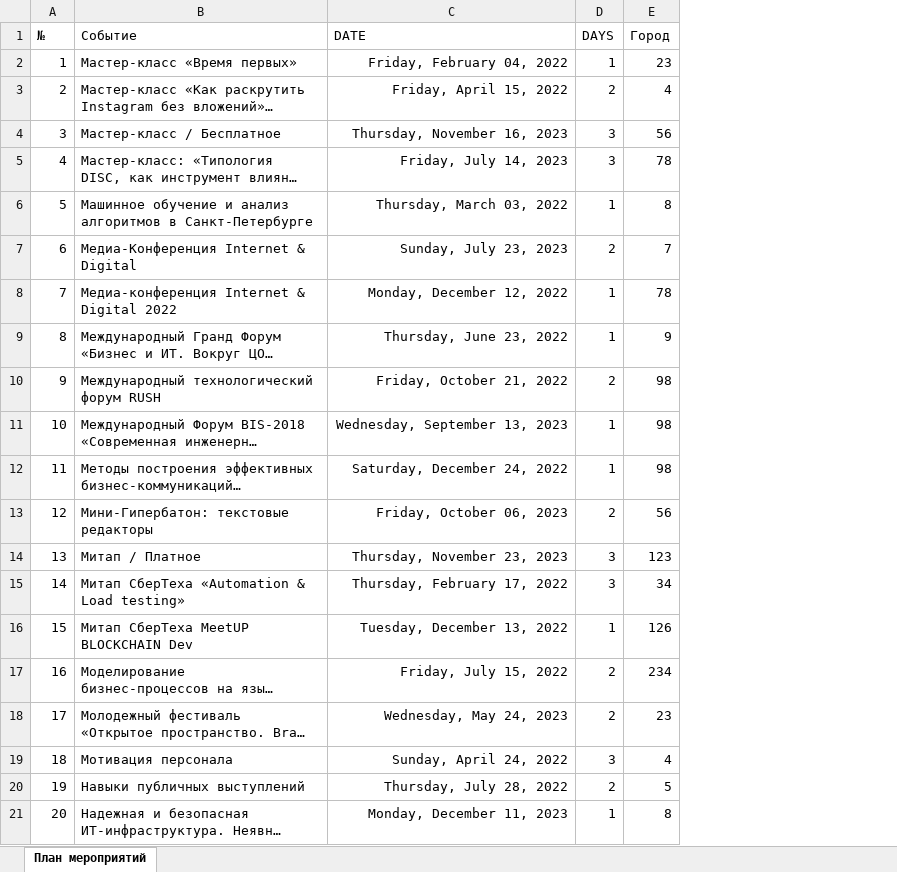
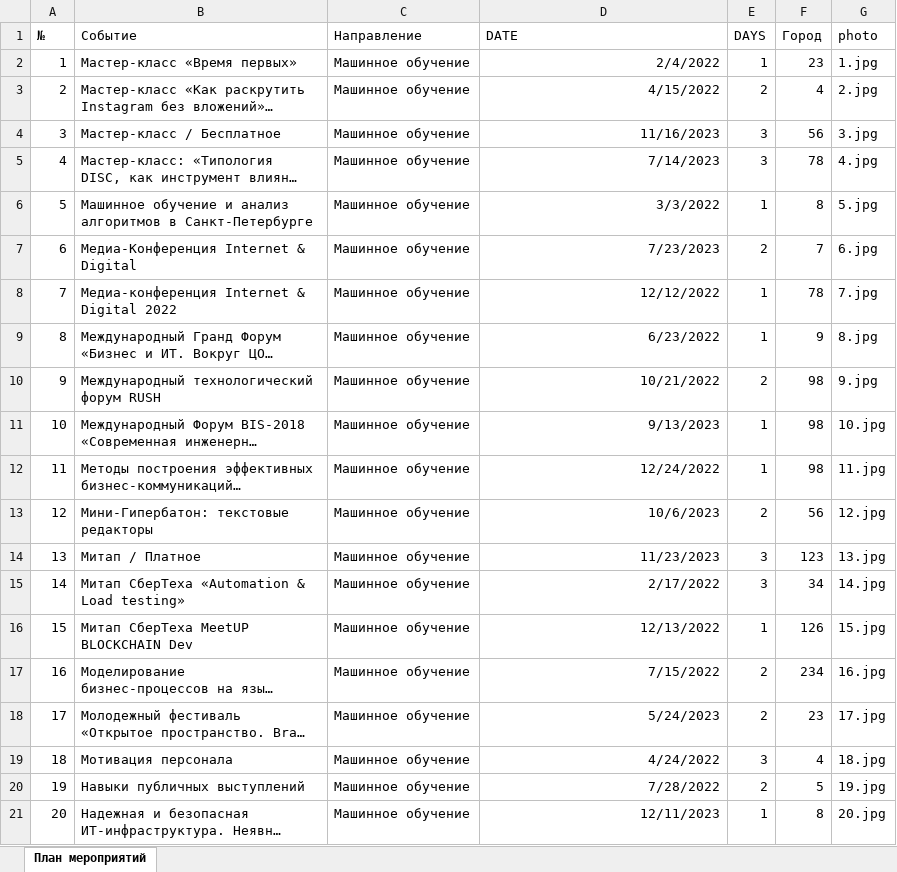
Before and after one commit to hoshiboychick/conference, an Excel workbook: Task/Вариант 4/Ресурсы/Мероприятия_import/Мероприятия_Машинное обучение.xlsx, sheet План мероприятий, drawn as a sheet; long unchanged cells end in …; values as stored, in another font and other column widths than the file's, no borders; addresses are those after the commit; the diff names each change by its address in the sheet, - before the commit and + after, or states it on an @@ line.

```diff
--- a/Task/Вариант 4/Ресурсы/Мероприятия_import/Мероприятия_Машинное обучение.xlsx (sheet План мероприятий)
+++ b/Task/Вариант 4/Ресурсы/Мероприятия_import/Мероприятия_Машинное обучение.xlsx (sheet План мероприятий)
+column C (Направление), rows 2-21: all Машинное обучение
+column G (photo), rows 2-21: 1.jpg | 2.jpg | 3.jpg | 4.jpg | 5.jpg | 6.jpg | 7.jpg | 8.jpg | 9.jpg | 10.jpg | 11.jpg | 12.jpg | 13.jpg | 14.jpg | 15.jpg | 16.jpg | 17.jpg | 18.jpg | 19.jpg | 20.jpg
-D2 (DATE): Friday, February 04, 2022
+D2 (DATE): 2/4/2022
-D3 (DATE): Friday, April 15, 2022
+D3 (DATE): 4/15/2022
-D4 (DATE): Thursday, November 16, 2023
+D4 (DATE): 11/16/2023
-D5 (DATE): Friday, July 14, 2023
+D5 (DATE): 7/14/2023
-D6 (DATE): Thursday, March 03, 2022
+D6 (DATE): 3/3/2022
-D7 (DATE): Sunday, July 23, 2023
+D7 (DATE): 7/23/2023
-D8 (DATE): Monday, December 12, 2022
+D8 (DATE): 12/12/2022
-D9 (DATE): Thursday, June 23, 2022
+D9 (DATE): 6/23/2022
-D10 (DATE): Friday, October 21, 2022
+D10 (DATE): 10/21/2022
-D11 (DATE): Wednesday, September 13, 2023
+D11 (DATE): 9/13/2023
-D12 (DATE): Saturday, December 24, 2022
+D12 (DATE): 12/24/2022
-D13 (DATE): Friday, October 06, 2023
+D13 (DATE): 10/6/2023
-D14 (DATE): Thursday, November 23, 2023
+D14 (DATE): 11/23/2023
-D15 (DATE): Thursday, February 17, 2022
+D15 (DATE): 2/17/2022
-D16 (DATE): Tuesday, December 13, 2022
+D16 (DATE): 12/13/2022
-D17 (DATE): Friday, July 15, 2022
+D17 (DATE): 7/15/2022
-D18 (DATE): Wednesday, May 24, 2023
+D18 (DATE): 5/24/2023
-D19 (DATE): Sunday, April 24, 2022
+D19 (DATE): 4/24/2022
-D20 (DATE): Thursday, July 28, 2022
+D20 (DATE): 7/28/2022
-D21 (DATE): Monday, December 11, 2023
+D21 (DATE): 12/11/2023
```
Also changed, not shown: Task/Вариант 4/Ресурсы/Cтраны_import.xlsx, Task/Вариант 4/Ресурсы/Жюри_import/жюри.xlsx, 19 other files.
